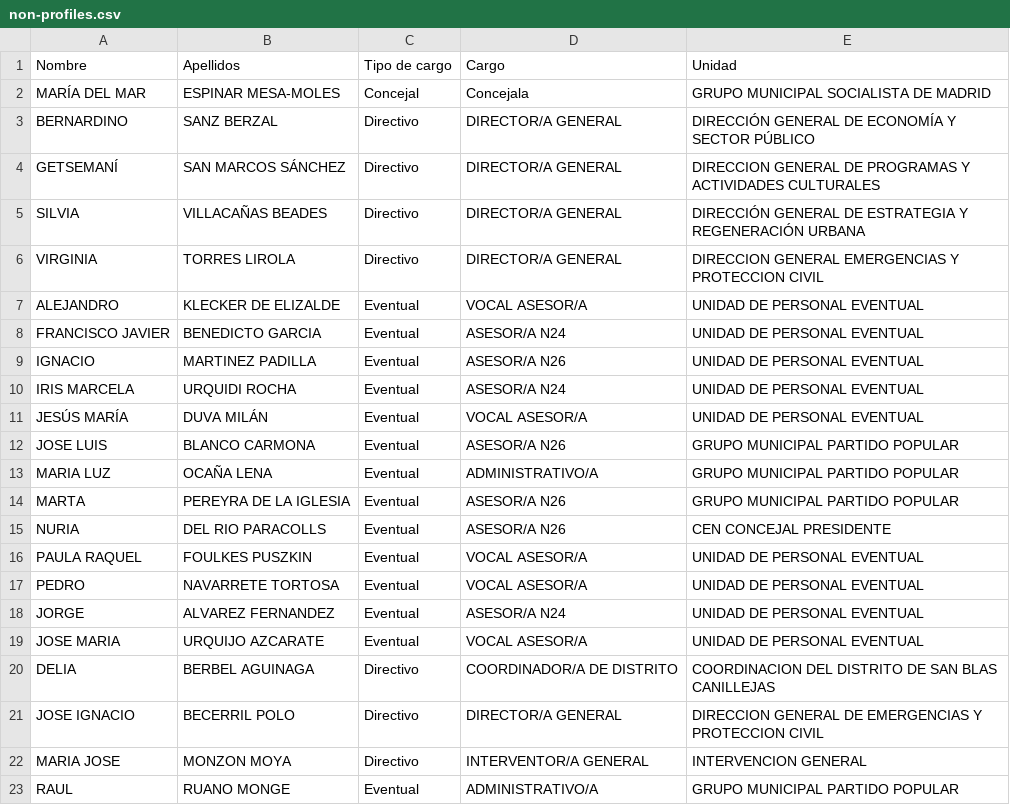
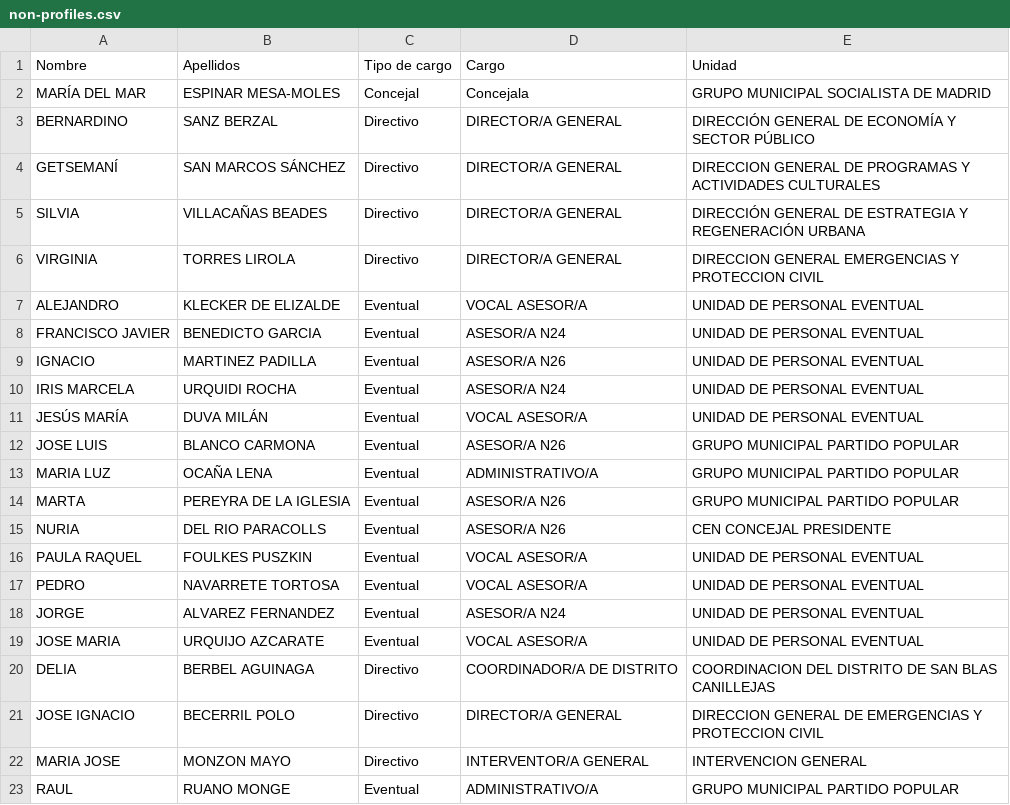
Before and after one commit to wairbut-m2c/transparencia, a CSV file: import-data/non-profiles.csv, drawn as a sheet.

Commit message:
typo

```diff
--- a/import-data/non-profiles.csv
+++ b/import-data/non-profiles.csv
@@ -21,3 +21,3 @@ DELIA,BERBEL AGUINAGA,Directivo,COORDINADOR/A DE DISTRITO,COORDINACION DEL DISTR
 JOSE IGNACIO,BECERRIL POLO,Directivo,DIRECTOR/A GENERAL,DIRECCION GENERAL DE EMERGENCIAS Y PROTECCION CIVIL
-MARIA JOSE,MONZON MOYA,Directivo,INTERVENTOR/A GENERAL,INTERVENCION GENERAL
+MARIA JOSE,MONZON MAYO,Directivo,INTERVENTOR/A GENERAL,INTERVENCION GENERAL
 RAUL,RUANO MONGE,Eventual,ADMINISTRATIVO/A,GRUPO MUNICIPAL PARTIDO POPULAR
```
